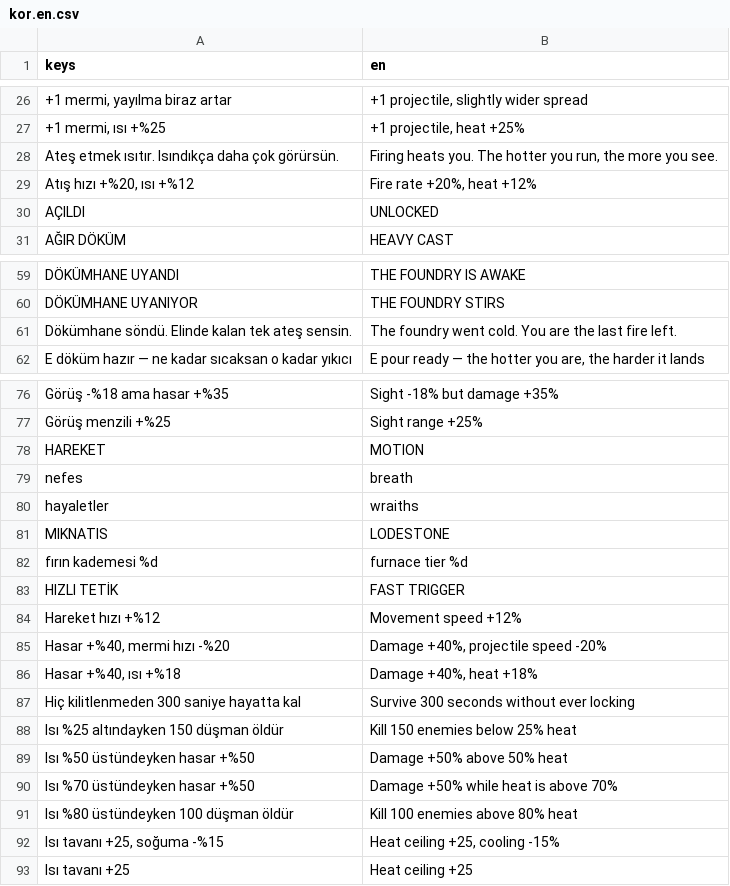
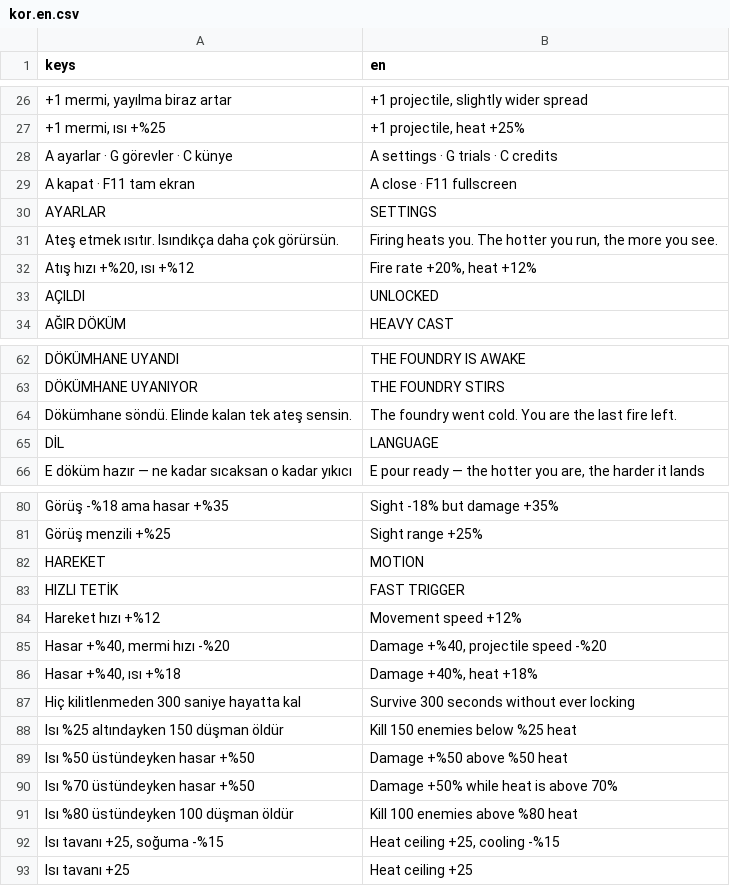
Before and after one commit to Furkiozknn/kor, a CSV file: assets/dil/kor.en.csv, drawn as a sheet; only a part is shown, gaps mark what is left out; the diff covers the shown part only.

```diff
--- a/assets/dil/kor.en.csv
+++ b/assets/dil/kor.en.csv
@@ -27,2 +27,5 @@ keys,en
 "+1 mermi, ısı +%25","+1 projectile, heat +25%"
+"A ayarlar · G görevler · C künye","A settings · G trials · C credits"
+"A kapat   ·   F11 tam ekran","A close   ·   F11 fullscreen"
+"AYARLAR","SETTINGS"
 "Ateş etmek ısıtır. Isındıkça daha çok görürsün.","Firing heats you. The hotter you run, the more you see."
@@ -61,2 +64,3 @@ keys,en
 "Dökümhane söndü. Elinde kalan tek ateş sensin.","The foundry went cold. You are the last fire left."
+"DİL","LANGUAGE"
 "E  döküm hazır — ne kadar sıcaksan o kadar yıkıcı","E  pour ready — the hotter you are, the harder it lands"
@@ -78,16 +82,12 @@ keys,en
 "HAREKET","MOTION"
-"nefes","breath"
-"hayaletler","wraiths"
-"MIKNATIS","LODESTONE"
-"fırın kademesi %d","furnace tier %d"
 "HIZLI TETİK","FAST TRIGGER"
 "Hareket hızı +%12","Movement speed +12%"
-"Hasar +%40, mermi hızı -%20","Damage +40%, projectile speed -20%"
+"Hasar +%40, mermi hızı -%20","Damage +%40, projectile speed -%20"
 "Hasar +%40, ısı +%18","Damage +40%, heat +18%"
 "Hiç kilitlenmeden 300 saniye hayatta kal","Survive 300 seconds without ever locking"
-"Isı %25 altındayken 150 düşman öldür","Kill 150 enemies below 25% heat"
-"Isı %50 üstündeyken hasar +%50","Damage +50% above 50% heat"
+"Isı %25 altındayken 150 düşman öldür","Kill 150 enemies below %25 heat"
+"Isı %50 üstündeyken hasar +%50","Damage +%50 above %50 heat"
 "Isı %70 üstündeyken hasar +%50","Damage +50% while heat is above 70%"
-"Isı %80 üstündeyken 100 düşman öldür","Kill 100 enemies above 80% heat"
-"Isı tavanı +25, soğuma -%15","Heat ceiling +25, cooling -15%"
+"Isı %80 üstündeyken 100 düşman öldür","Kill 100 enemies above %80 heat"
+"Isı tavanı +25, soğuma -%15","Heat ceiling +25, cooling -%15"
 "Isı tavanı +25","Heat ceiling +25"
```
Also changed, not shown: 1 added row and 9 edited cells elsewhere in this file, 7 other files.
